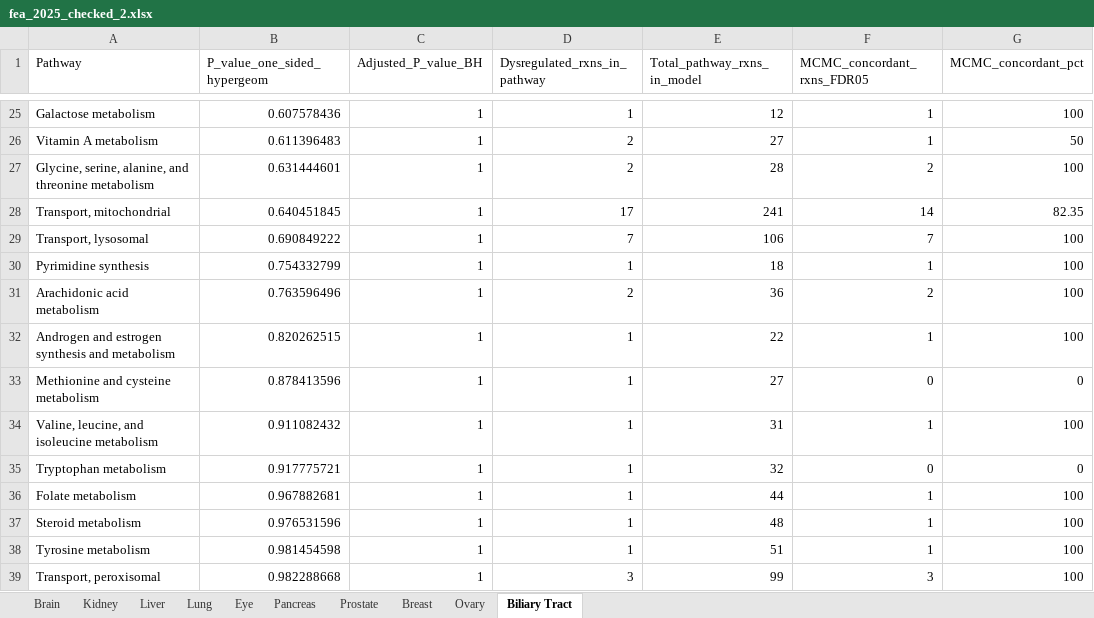
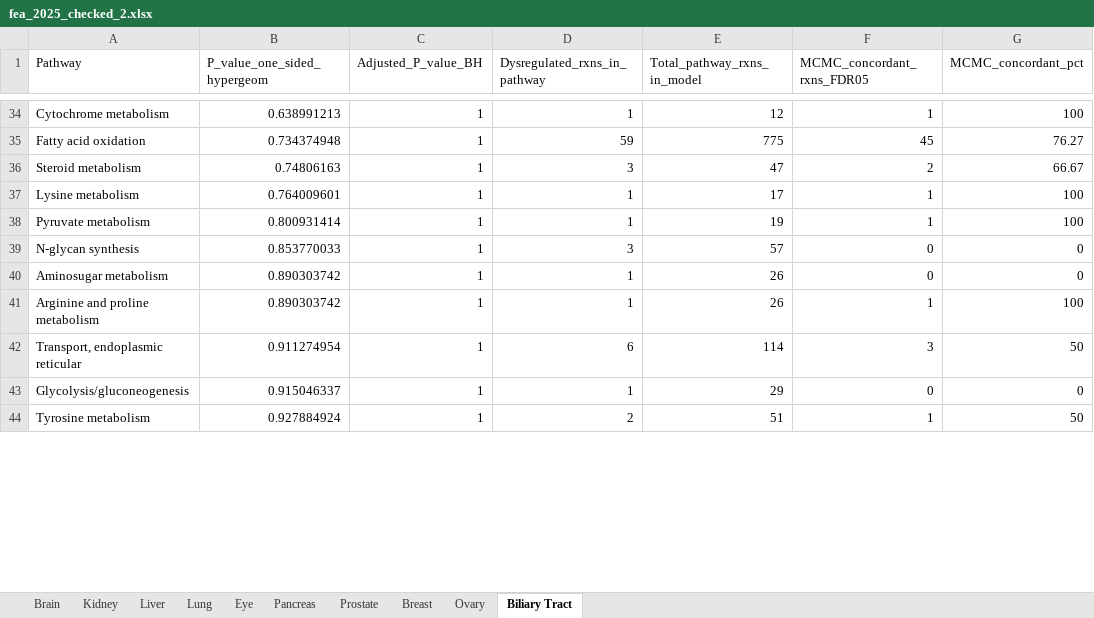
Before and after one commit to bisect-group/SPECTRA, an Excel workbook: BuildCancerModels/flux_results/fea_2025_checked_2.xlsx, sheet Biliary Tract, drawn as a sheet; only a part is shown, gaps mark what is left out; values as stored, in another font and other column widths than the file's, no borders; removed rows and columns are numbered as before the commit, all else as after; the diff covers the shown part only; the diff names each change by its address in the sheet, - before the commit and + after, or states it on an @@ line.

```diff
--- a/BuildCancerModels/flux_results/fea_2025_checked_2.xlsx (sheet Biliary Tract)
+++ b/BuildCancerModels/flux_results/fea_2025_checked_2.xlsx (sheet Biliary Tract)
-A34 (Pathway): Galactose metabolism
+A34 (Pathway): Cytochrome metabolism
-B34 (P_value_one_sided_hypergeom): 0.607578436
+B34 (P_value_one_sided_hypergeom): 0.638991213
-row 26: Vitamin A metabolism | 0.611396483 | 1 | 2 | 27 | 1 | 50
-row 27: Glycine, serine, alanine, and threonine metabolism | 0.631444601 | 1 | 2 | 28 | 2 | 100
-row 28: Transport, mitochondrial | 0.640451845 | 1 | 17 | 241 | 14 | 82.35
-row 29: Transport, lysosomal | 0.690849222 | 1 | 7 | 106 | 7 | 100
+row 35: Fatty acid oxidation | 0.734374948 | 1 | 59 | 775 | 45 | 76.27
+row 36: Steroid metabolism | 0.74806163 | 1 | 3 | 47 | 2 | 66.67
-A37 (Pathway): Pyrimidine synthesis
+A37 (Pathway): Lysine metabolism
-B37 (P_value_one_sided_hypergeom): 0.754332799
+B37 (P_value_one_sided_hypergeom): 0.764009601
-E37 (Total_pathway_rxns_in_model): 18
+E37 (Total_pathway_rxns_in_model): 17
-row 31: Arachidonic acid metabolism | 0.763596496 | 1 | 2 | 36 | 2 | 100
-A38 (Pathway): Androgen and estrogen synthesis and metabolism
+A38 (Pathway): Pyruvate metabolism
-B38 (P_value_one_sided_hypergeom): 0.820262515
+B38 (P_value_one_sided_hypergeom): 0.800931414
-E38 (Total_pathway_rxns_in_model): 22
+E38 (Total_pathway_rxns_in_model): 19
+row 39: N-glycan synthesis | 0.853770033 | 1 | 3 | 57 | 0 | 0
-A40 (Pathway): Methionine and cysteine metabolism
+A40 (Pathway): Aminosugar metabolism
-B40 (P_value_one_sided_hypergeom): 0.878413596
+B40 (P_value_one_sided_hypergeom): 0.890303742
-E40 (Total_pathway_rxns_in_model): 27
+E40 (Total_pathway_rxns_in_model): 26
-A41 (Pathway): Valine, leucine, and isoleucine metabolism
+A41 (Pathway): Arginine and proline metabolism
-B41 (P_value_one_sided_hypergeom): 0.911082432
+B41 (P_value_one_sided_hypergeom): 0.890303742
-E41 (Total_pathway_rxns_in_model): 31
+E41 (Total_pathway_rxns_in_model): 26
+row 42: Transport, endoplasmic reticular | 0.911274954 | 1 | 6 | 114 | 3 | 50
-A43 (Pathway): Tryptophan metabolism
+A43 (Pathway): Glycolysis/gluconeogenesis
-B43 (P_value_one_sided_hypergeom): 0.917775721
+B43 (P_value_one_sided_hypergeom): 0.915046337
-E43 (Total_pathway_rxns_in_model): 32
+E43 (Total_pathway_rxns_in_model): 29
-row 36: Folate metabolism | 0.967882681 | 1 | 1 | 44 | 1 | 100
-row 37: Steroid metabolism | 0.976531596 | 1 | 1 | 48 | 1 | 100
-B44 (P_value_one_sided_hypergeom): 0.981454598
+B44 (P_value_one_sided_hypergeom): 0.927884924
-D44 (Dysregulated_rxns_in_pathway): 1
+D44 (Dysregulated_rxns_in_pathway): 2
-G44 (MCMC_concordant_pct): 100
+G44 (MCMC_concordant_pct): 50
-row 39: Transport, peroxisomal | 0.982288668 | 1 | 3 | 99 | 3 | 100
```
Also changed, not shown: 29 added rows, 20 removed rows and 43 edited cells elsewhere in this sheet, sheet Liver, sheet Lung, sheet Eye, sheet Prostate, sheet Kidney, sheet Brain, 3 more sheets, BuildCancerModels/flux_results/fsr_down_2025_checked_2.xlsx, BuildCancerModels/flux_results/fsr_up_2025_checked_2.xlsx, 38 other files.
